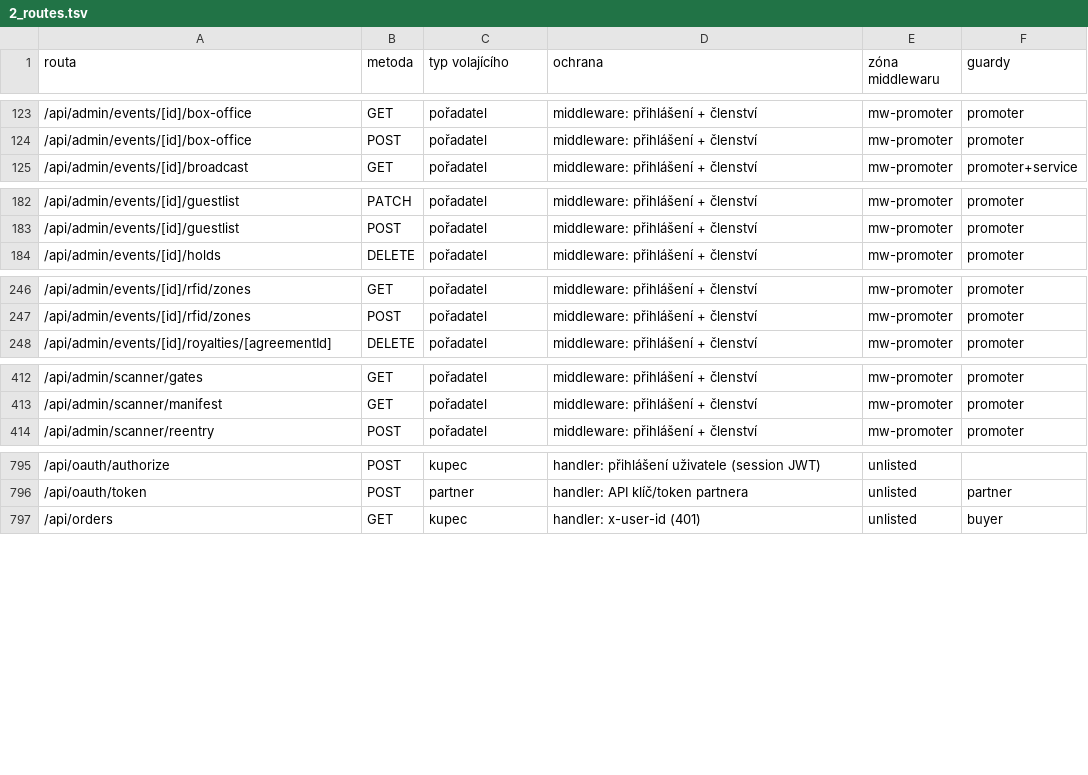
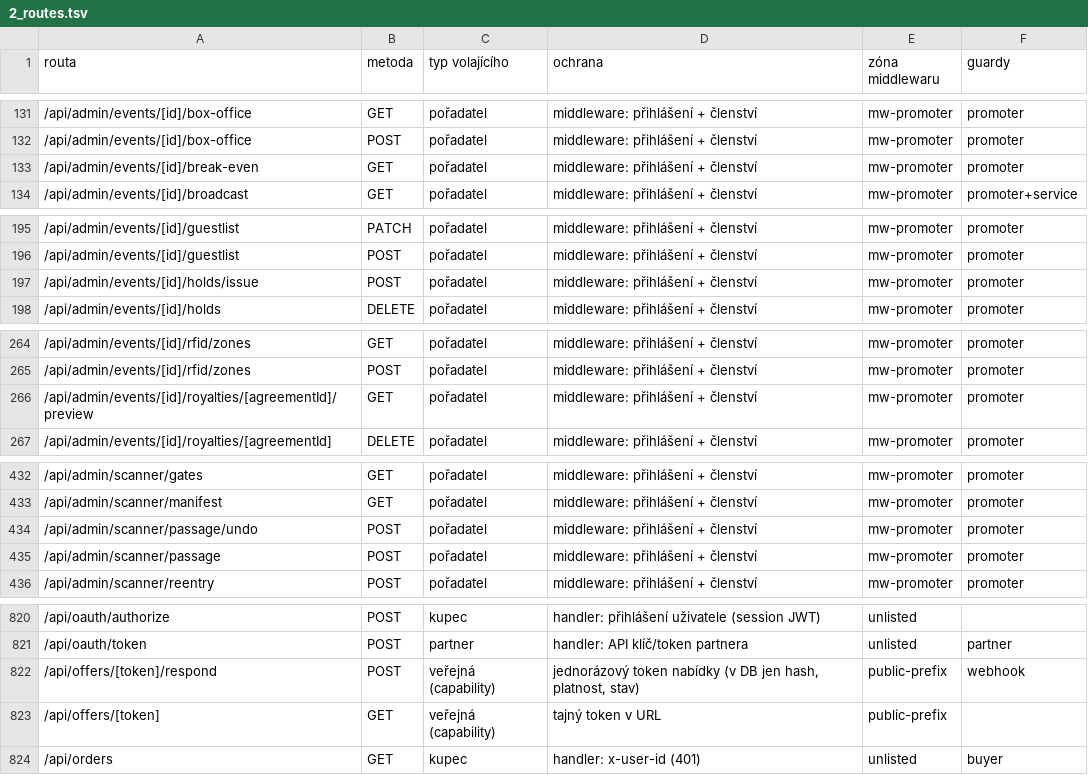
Before and after one commit to omniascz/tixly, a TSV file: logs/r4/2_routes.tsv, drawn as a sheet; only a part is shown, gaps mark what is left out; the diff covers the shown part only; the diff names each change by its address in the sheet, - before the commit and + after, or states it on an @@ line.

```diff
--- a/logs/r4/2_routes.tsv
+++ b/logs/r4/2_routes.tsv
+row 133: /api/admin/events/[id]/break-even | GET | pořadatel | middleware: přihlášení + členství | mw-promoter | promoter
+row 197: /api/admin/events/[id]/holds/issue | POST | pořadatel | middleware: přihlášení + členství | mw-promoter | promoter
+row 266: /api/admin/events/[id]/royalties/[agreementId]/preview | GET | pořadatel | middleware: přihlášení + členství | mw-promoter | promoter
+row 434: /api/admin/scanner/passage/undo | POST | pořadatel | middleware: přihlášení + členství | mw-promoter | promoter
+row 435: /api/admin/scanner/passage | POST | pořadatel | middleware: přihlášení + členství | mw-promoter | promoter
+row 822: /api/offers/[token]/respond | POST | veřejná (capability) | jednorázový token nabídky (v DB jen hash, platnost, stav) | public-prefix | webhook
+row 823: /api/offers/[token] | GET | veřejná (capability) | tajný token v URL | public-prefix
```
Also changed, not shown: 20 added rows elsewhere in this file, 12 other files.
